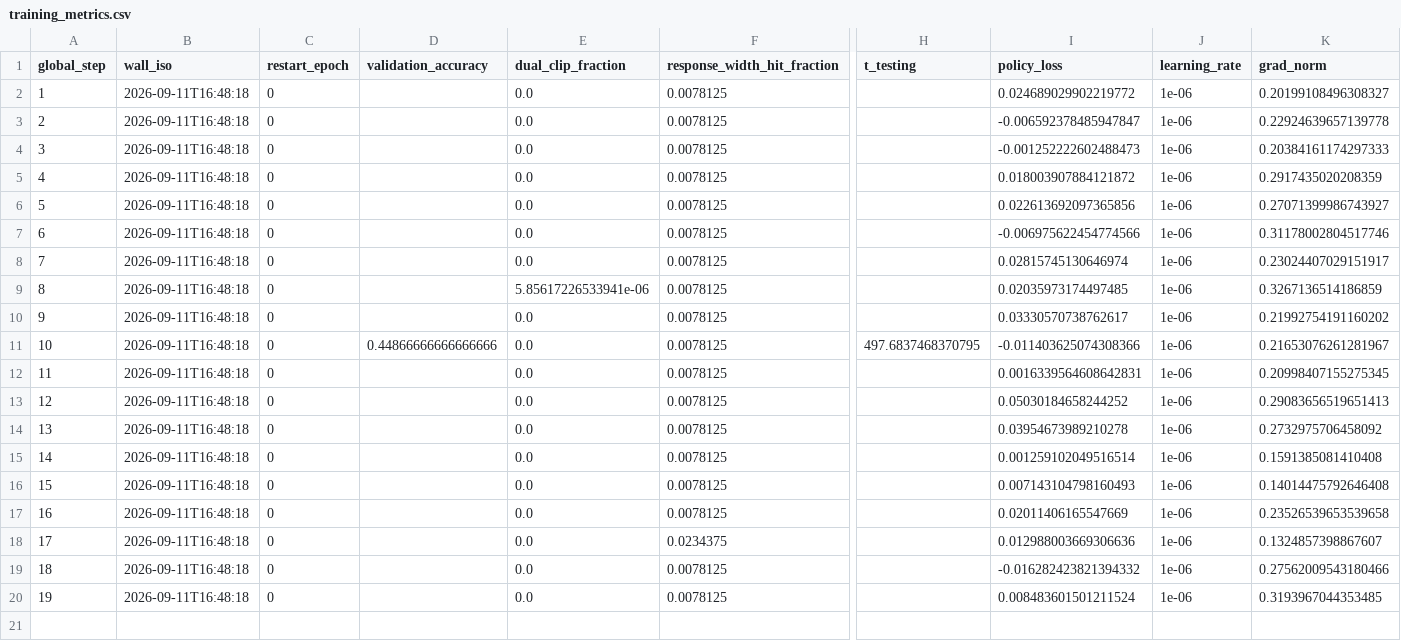
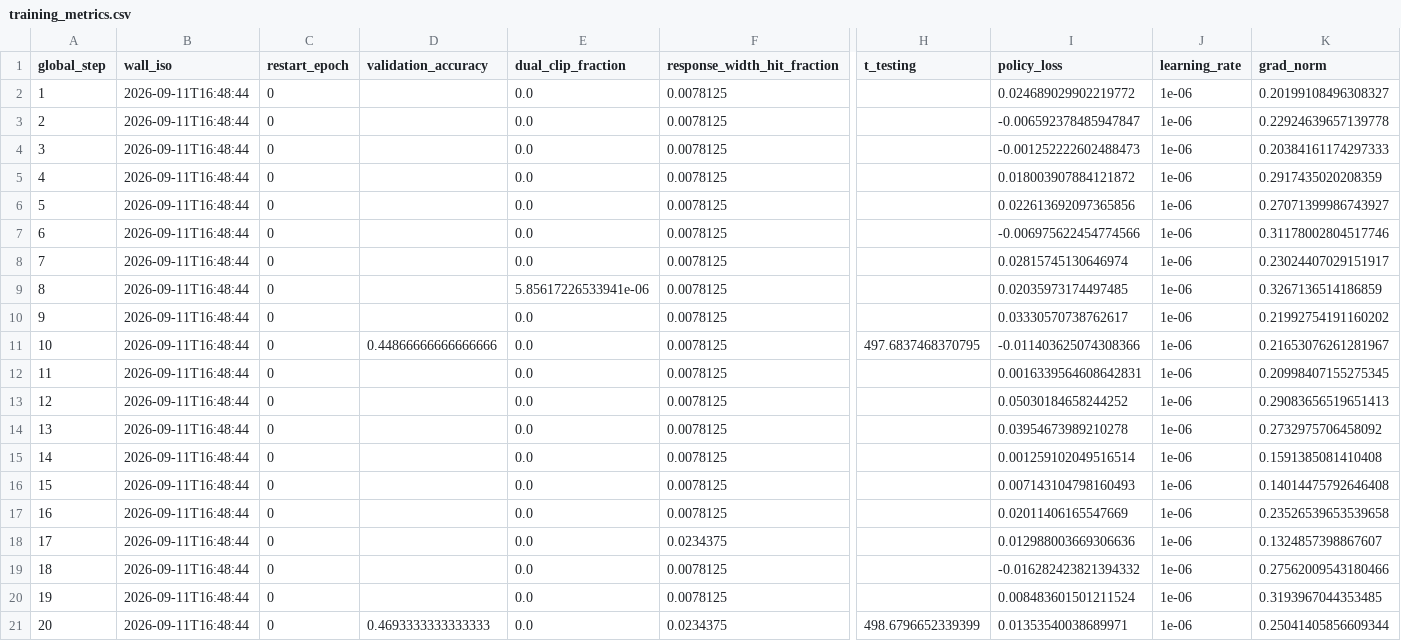
Before and after one commit to terrense/qwen3-8b-grpo-dapo-lab, a CSV file: experiments/A_grpo/metrics/training_metrics.csv, drawn as a sheet; only a part is shown, gaps mark what is left out; rows hold the shown columns only; the diff names each change by its address in the sheet, - before the commit and + after, or states it on an @@ line.

```diff
--- a/experiments/A_grpo/metrics/training_metrics.csv
+++ b/experiments/A_grpo/metrics/training_metrics.csv
-B2:B20 (wall_iso): 2026-09-11T16:48:18
+B2:B20 (wall_iso): 2026-09-11T16:48:44
+row 21: 20 | 2026-09-11T16:48:44 | 0 | 0.4693333333333333 | 0.0 | 0.0234375 | 498.6796652339399 | 0.01353540038689971 | 1e-06 | 0.25041405856609344
```
Also changed, not shown: 17 other files.
